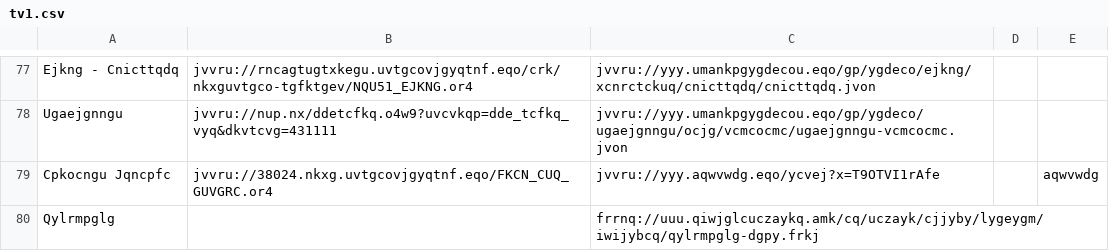
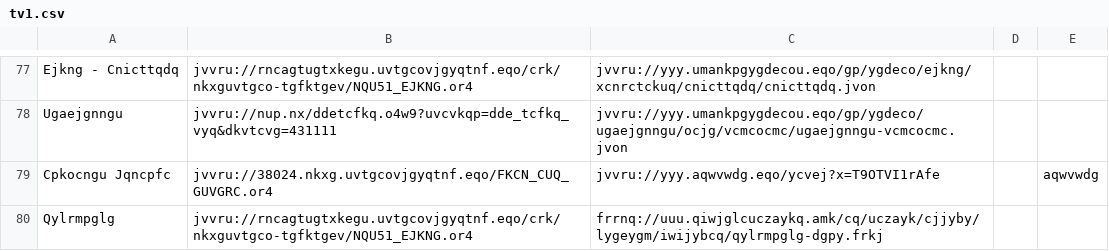
Before and after one commit to andalusianroads/javascript, a CSV file: tv/tv1.csv, drawn as a sheet; only a part is shown, gaps mark what is left out.

Commit message:
Update tv1.csv

```diff
--- a/tv/tv1.csv
+++ b/tv/tv1.csv
@@ -79,2 +79,2 @@ Ugaejgnngu;jvvru://nup.nx/ddetcfkq.o4w9?uvcvkqp=dde_tcfkq_vyq&dkvtcvg=431111;jvv
 Cpkocngu Jqncpfc;jvvru://38024.nkxg.uvtgcovjgyqtnf.eqo/FKCN_CUQ_GUVGRC.or4;jvvru://yyy.aqwvwdg.eqo/ycvej?x=T9OTVI1rAfe;;aqwvwdg
-Qylrmpglg;;frrnq://uuu.qiwjglcuczaykq.amk/cq/uczayk/cjjyby/lygeygm/iwijybcq/qylrmpglg-dgpy.frkj
+Qylrmpglg;jvvru://rncagtugtxkegu.uvtgcovjgyqtnf.eqo/crk/nkxguvtgco-tgfktgev/NQU51_EJKNG.or4;frrnq://uuu.qiwjglcuczaykq.amk/cq/uczayk/cjjyby/lygeygm/iwijybcq/qylrmpglg-dgpy.frkj
```
